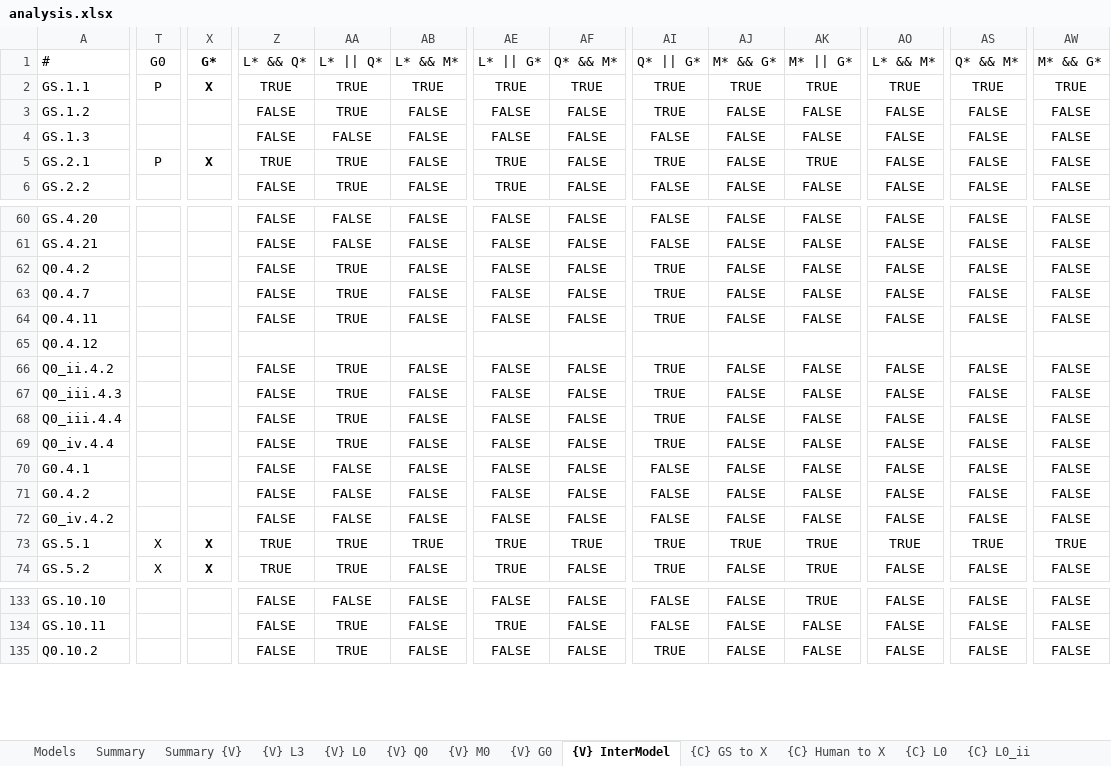
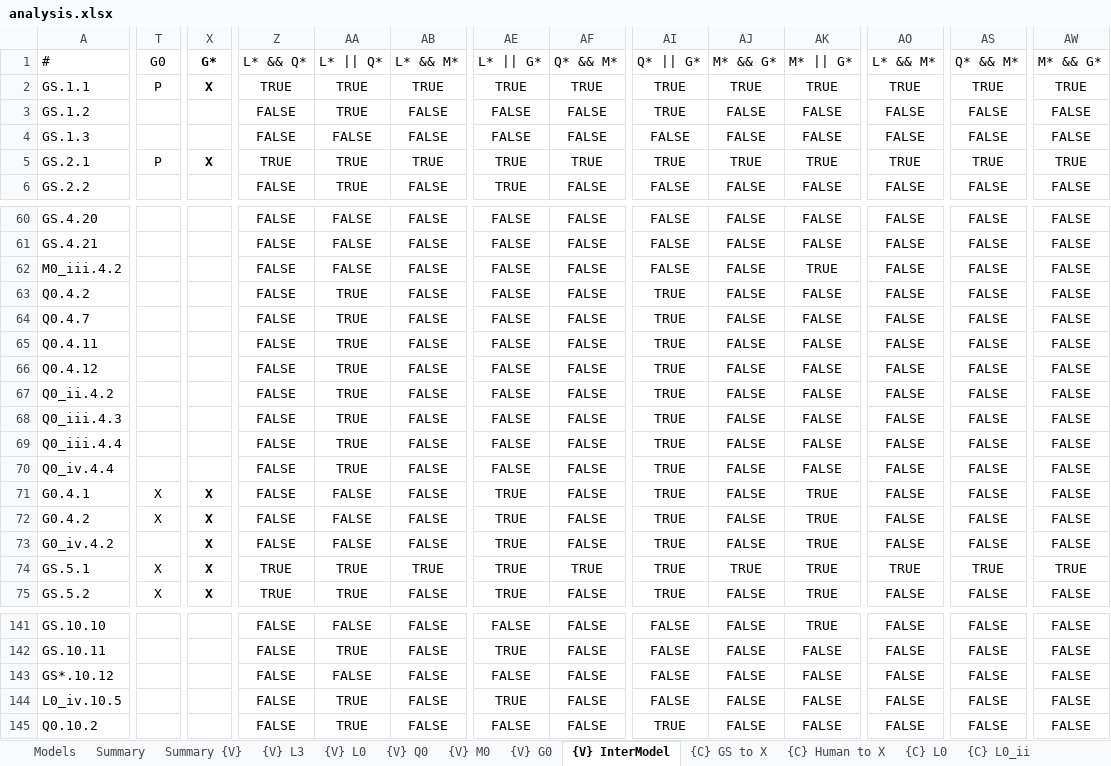
Before and after one commit to STRAST-UPM/ai_requirements_generation_rr, an Excel workbook: results/analysis/analysis.xlsx, sheet {V} InterModel, drawn as a sheet; only a part is shown, gaps mark what is left out; values as stored, in another font and other column widths than the file's, no borders; conditional formats not drawn; addresses are those after the commit; rows hold the shown columns only; the diff covers the shown part only; the diff names each change by its address in the sheet, - before the commit and + after, or states it on an @@ line.

```diff
--- a/results/analysis/analysis.xlsx (sheet {V} InterModel)
+++ b/results/analysis/analysis.xlsx (sheet {V} InterModel)
-AB5: FALSE
+AB5: TRUE
-AF5: FALSE
+AF5: TRUE
-AJ5: FALSE
+AJ5: TRUE
-AO5: FALSE
+AO5: TRUE
-AS5: FALSE
+AS5: TRUE
-AW5: FALSE
+AW5: TRUE
+row 62: M0_iii.4.2 |  |  | FALSE | FALSE | FALSE | FALSE | FALSE | FALSE | FALSE | TRUE | FALSE | FALSE | FALSE
-Z66: (empty)
+Z66: FALSE
-AA66: (empty)
+AA66: TRUE
-AB66: (empty)
+AB66: FALSE
-AE66: (empty)
+AE66: FALSE
-AF66: (empty)
+AF66: FALSE
-AI66: (empty)
+AI66: TRUE
-AJ66: (empty)
+AJ66: FALSE
-AK66: (empty)
+AK66: FALSE
-AO66: (empty)
+AO66: FALSE
-AS66: (empty)
+AS66: FALSE
-AW66: (empty)
+AW66: FALSE
-T71:T72: (empty)
+T71:T72: X
-X71:X73: (empty)
+X71:X73: X
-AE71:AE73: FALSE
+AE71:AE73: TRUE
-AI71:AI73: FALSE
+AI71:AI73: TRUE
-AK71:AK73: FALSE
+AK71:AK73: TRUE
+row 143: GS*.10.12 |  |  | FALSE | FALSE | FALSE | FALSE | FALSE | FALSE | FALSE | FALSE | FALSE | FALSE | FALSE
+row 144: L0_iv.10.5 |  |  | FALSE | TRUE | FALSE | TRUE | FALSE | FALSE | FALSE | FALSE | FALSE | FALSE | FALSE
```
Also changed, not shown: 12 added rows, 2 removed rows and 62 edited cells elsewhere in this sheet, sheet {V} M0, sheet {V} G0, sheet {V} Q0, sheet Summary {V}, sheet {V} L0, sheet {C} Human to X, 31 more sheets, formulas that keep their value, 11 other files.
